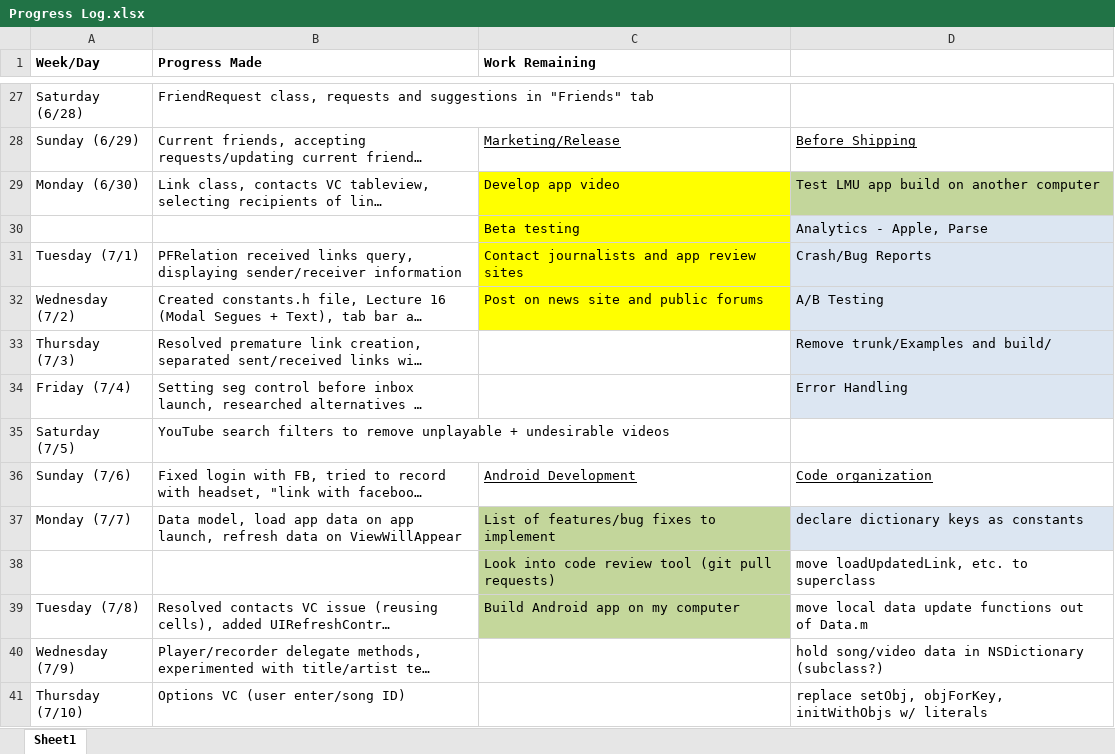
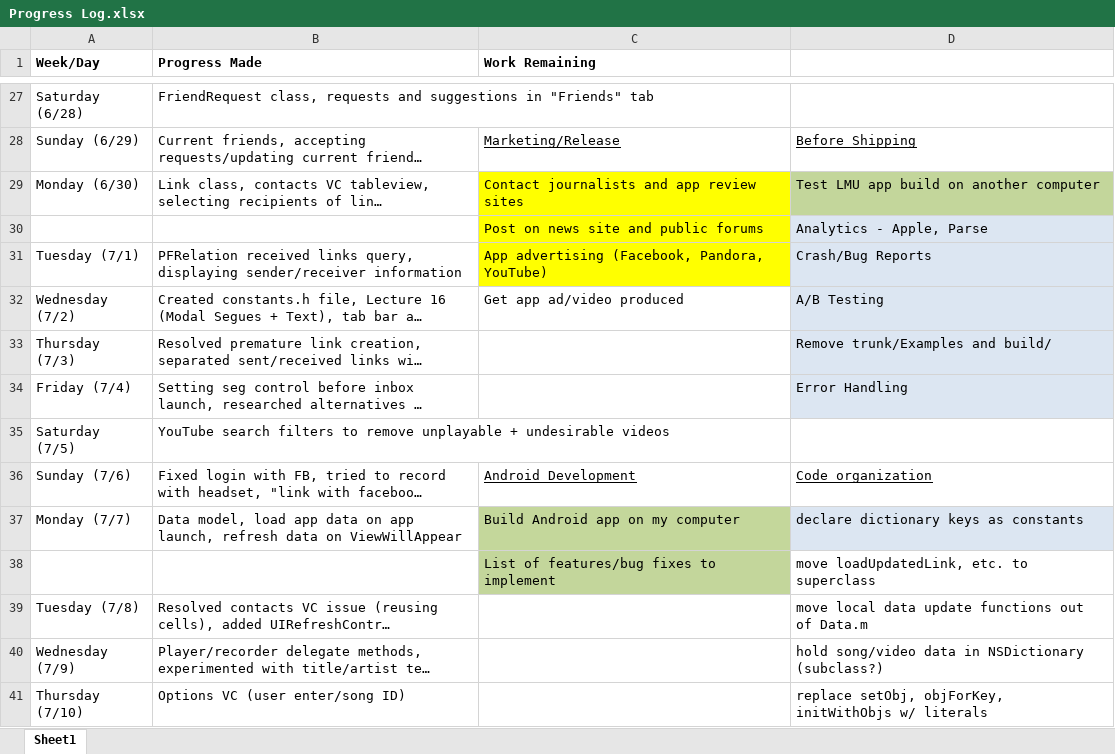
Before and after one commit to SamvitJ/LinkMeUp-iOS, an Excel workbook: Documents/Logs and Planning/Progress Log.xlsx, sheet Sheet1, drawn as a sheet; only a part is shown, gaps mark what is left out; long unchanged cells end in …; values as stored, in another font and other column widths than the file's, no borders; the diff covers the shown part only; the diff names each change by its address in the sheet, - before the commit and + after, or states it on an @@ line.

```diff
--- a/Documents/Logs and Planning/Progress Log.xlsx (sheet Sheet1)
+++ b/Documents/Logs and Planning/Progress Log.xlsx (sheet Sheet1)
-C29 (Work Remaining): Develop app video
+C29 (Work Remaining): Contact journalists and app review sites
-C30 (Work Remaining): Beta testing
+C30 (Work Remaining): Post on news site and public forums
-C31 (Work Remaining): Contact journalists and app review sites
+C31 (Work Remaining): App advertising (Facebook, Pandora, YouTube)
-C32 (Work Remaining): Post on news site and public forums
+C32 (Work Remaining): Get app ad/video produced
-C32 fill: #FFFF00
+C32 fill: none
-C37 (Work Remaining): List of features/bug fixes to implement
+C37 (Work Remaining): Build Android app on my computer
-C38 (Work Remaining): Look into code review tool (git pull requests)
+C38 (Work Remaining): List of features/bug fixes to implement
-C39 (Work Remaining): Build Android app on my computer
+C39 (Work Remaining): (empty)
-C39 fill: #C4D79B
+C39 fill: none
```
Also changed, not shown: 11 edited cells elsewhere in this sheet, 20 other files.
